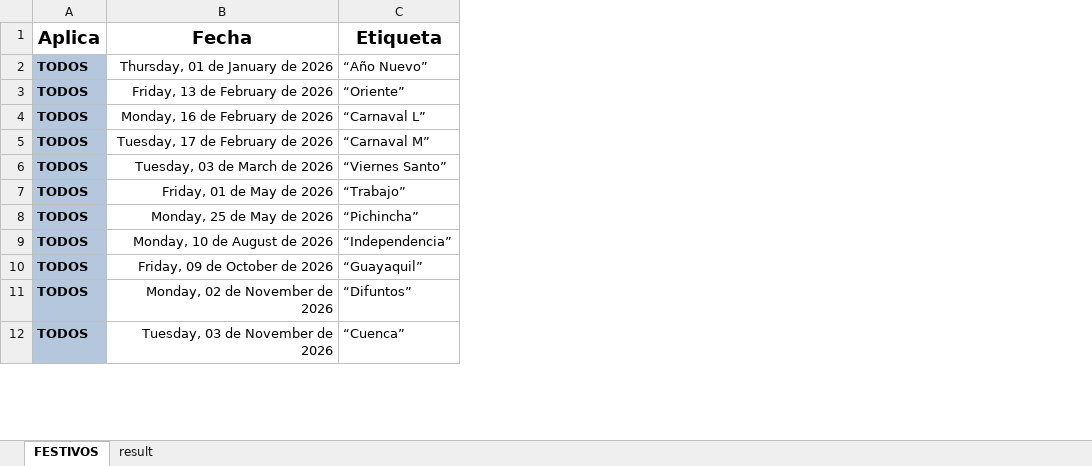
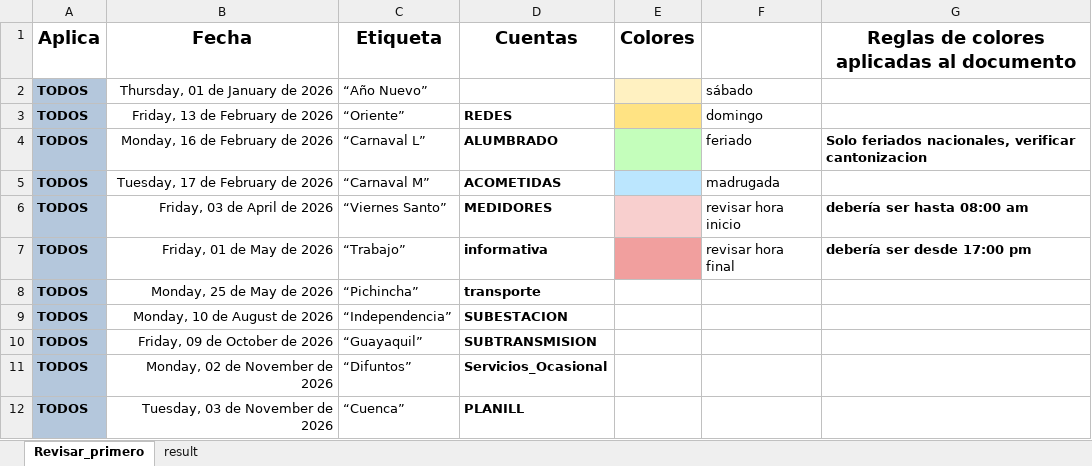
Before and after one commit to ernestopalacios/ordenes_de_trabajo, an Excel workbook: models/hora_extra_template.xlsx, sheet Revisar_primero, drawn as a sheet; only a part is shown; values as stored, in another font and other column widths than the file's, no borders; the diff names each change by its address in the sheet, - before the commit and + after, or states it on an @@ line.

Commit message:
avances en Horas Extra

```diff
--- a/models/hora_extra_template.xlsx (sheet Revisar_primero)
+++ b/models/hora_extra_template.xlsx (sheet Revisar_primero)
-sheet tab: FESTIVOS
+sheet tab: Revisar_primero
+column D (Cuentas), rows 3-12: REDES | ALUMBRADO | ACOMETIDAS | MEDIDORES | informativa | transporte | SUBESTACION | SUBTRANSMISION | Servicios_Ocasional | PLANILL
+column E (Colores), empty
+column F, rows 2-7: sábado | domingo | feriado | madrugada | revisar hora inicio | revisar hora final
+column G, rows 1-7: Reglas de colores aplicadas al documento |  |  | Solo feriados nacionales, verificar cantonizacion |  | debería ser hasta 08:00 am | debería ser desde 17:00 pm
-B6 (Fecha): Tuesday, 03 de March de 2026
+B6 (Fecha): Friday, 03 de April de 2026
```
Also changed, not shown: sheet result, formulas that keep their value, 1 other file.
